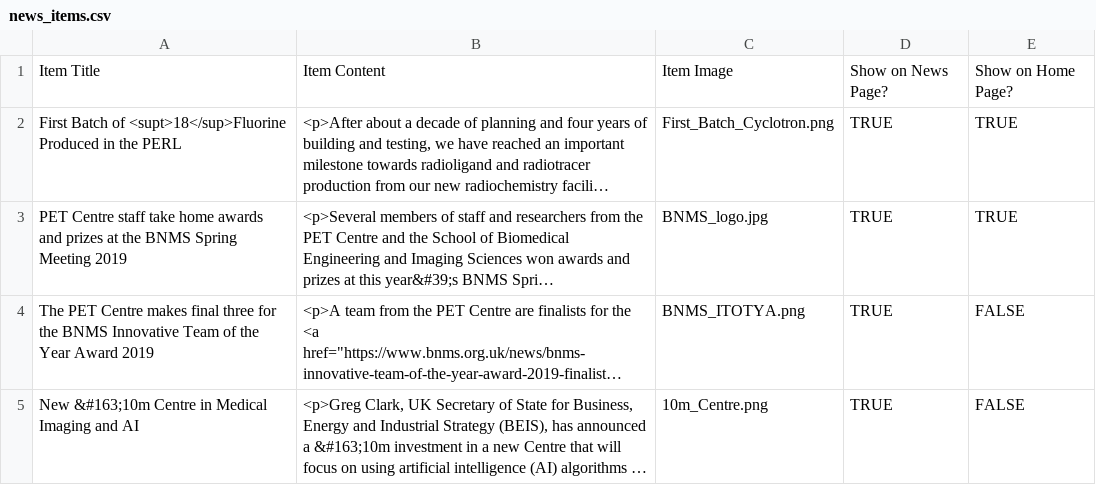
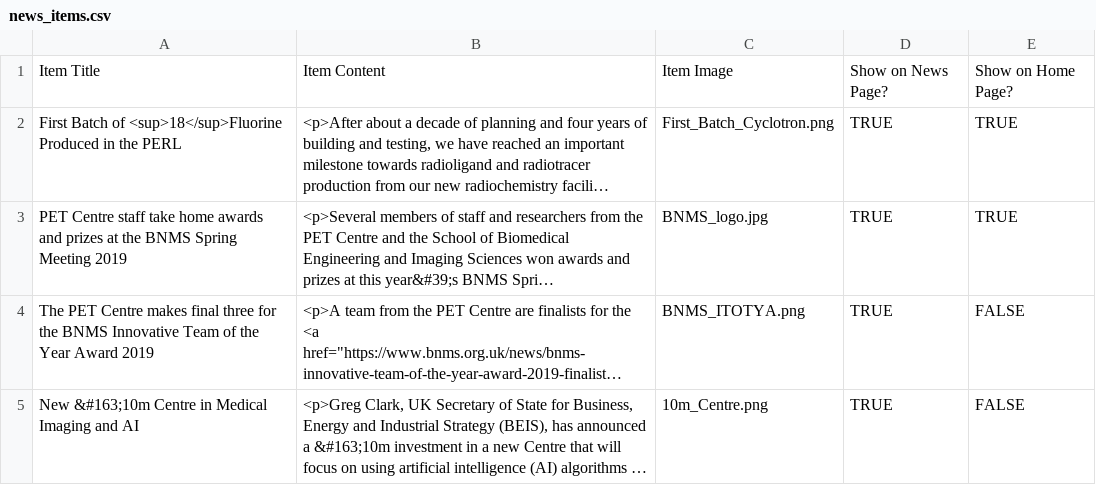
Before and after one commit to sarahmaygould/PETCentre, a CSV file: News/news_items.csv, drawn as a sheet; only a part is shown; long unchanged cells end in …; the diff names each change by its address in the sheet, - before the commit and + after, or states it on an @@ line.

```diff
--- a/News/news_items.csv
+++ b/News/news_items.csv
-A2: …Batch of <supt>18</sup>Fluorine Produced in…
+A2: …Batch of <sup>18</sup>Fluorine Produced in…
```
